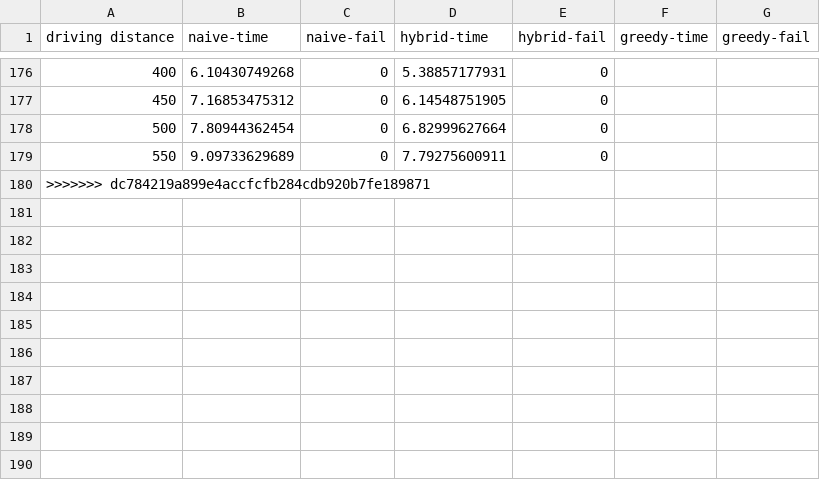
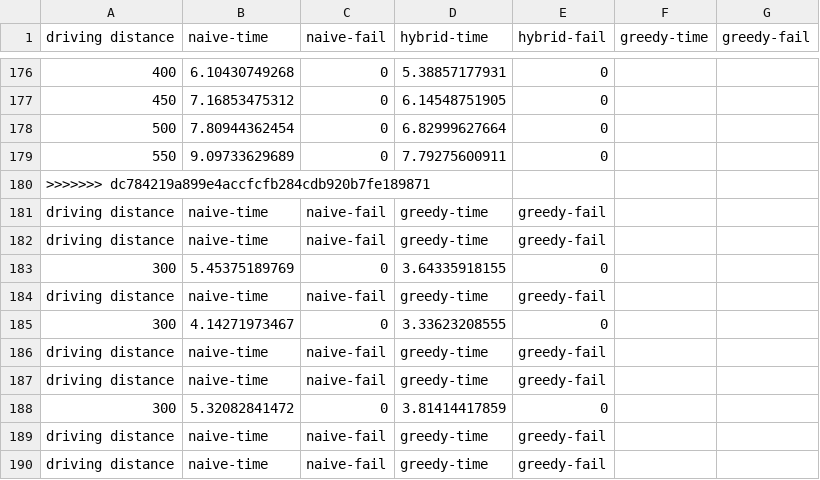
Before and after one commit to Hestogpony/AAU_BachelorProject, a CSV file: code/experiments/driving_dist.csv, drawn as a sheet; only a part is shown, gaps mark what is left out; the diff names each change by its address in the sheet, - before the commit and + after, or states it on an @@ line.

```diff
--- a/code/experiments/driving_dist.csv
+++ b/code/experiments/driving_dist.csv
+row 181: driving distance | naive-time | naive-fail | greedy-time | greedy-fail
+row 182: driving distance | naive-time | naive-fail | greedy-time | greedy-fail
+row 183: 300 | 5.45375189769 | 0 | 3.64335918155 | 0
+row 184: driving distance | naive-time | naive-fail | greedy-time | greedy-fail
+row 185: 300 | 4.14271973467 | 0 | 3.33623208555 | 0
+row 186: driving distance | naive-time | naive-fail | greedy-time | greedy-fail
+row 187: driving distance | naive-time | naive-fail | greedy-time | greedy-fail
+row 188: 300 | 5.32082841472 | 0 | 3.81414417859 | 0
+row 189: driving distance | naive-time | naive-fail | greedy-time | greedy-fail
+row 190: driving distance | naive-time | naive-fail | greedy-time | greedy-fail
```
Also changed, not shown: 3 other files.
